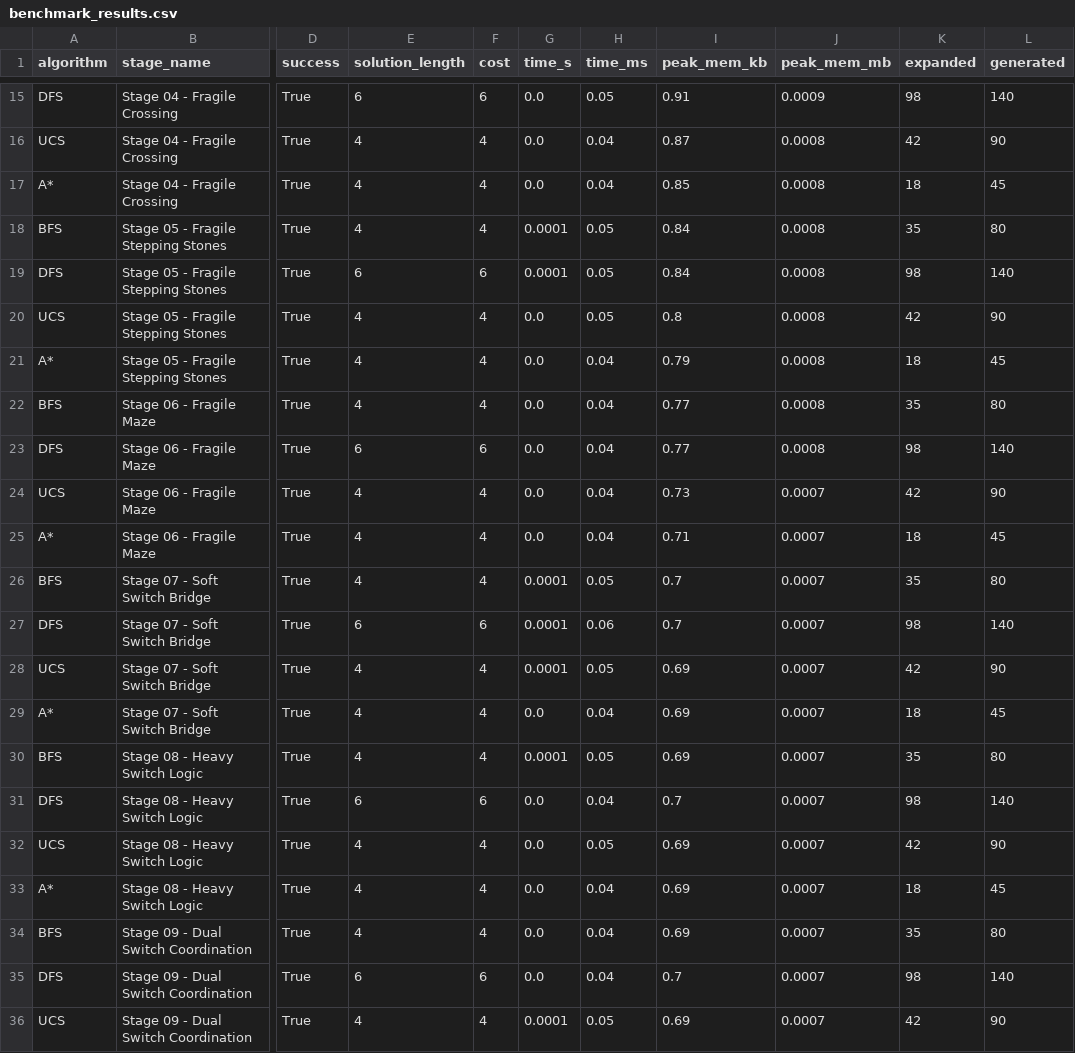
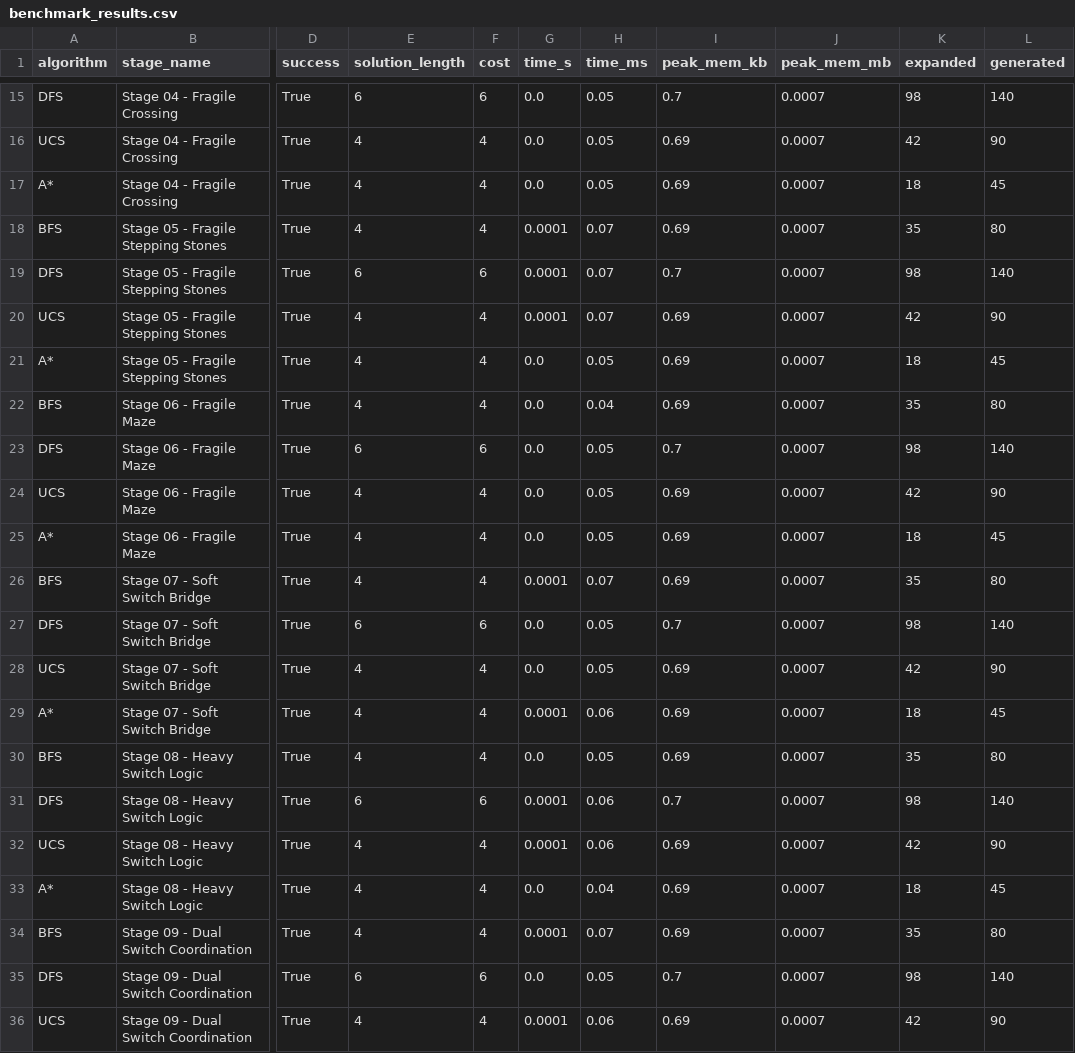
Before and after one commit to zetomis-was-taken/Mixi-Blox, a CSV file: benchmark_results.csv, drawn as a sheet; only a part is shown, gaps mark what is left out; the diff covers the shown part only; the diff names each change by its address in the sheet, - before the commit and + after, or states it on an @@ line.

```diff
--- a/benchmark_results.csv
+++ b/benchmark_results.csv
-I15 (peak_mem_kb): 0.91
+I15 (peak_mem_kb): 0.7
-J15 (peak_mem_mb): 0.0009
+J15 (peak_mem_mb): 0.0007
-H16:H17 (time_ms): 0.04
+H16:H17 (time_ms): 0.05
-I16 (peak_mem_kb): 0.87
+I16 (peak_mem_kb): 0.69
-J16:J23 (peak_mem_mb): 0.0008
+J16:J23 (peak_mem_mb): 0.0007
-I17 (peak_mem_kb): 0.85
+I17 (peak_mem_kb): 0.69
-H18:H20 (time_ms): 0.05
+H18:H20 (time_ms): 0.07
-I18 (peak_mem_kb): 0.84
+I18 (peak_mem_kb): 0.69
-I19 (peak_mem_kb): 0.84
+I19 (peak_mem_kb): 0.7
-G20 (time_s): 0.0
+G20 (time_s): 0.0001
-I20 (peak_mem_kb): 0.8
+I20 (peak_mem_kb): 0.69
-H21 (time_ms): 0.04
+H21 (time_ms): 0.05
-I21 (peak_mem_kb): 0.79
+I21 (peak_mem_kb): 0.69
-I22 (peak_mem_kb): 0.77
+I22 (peak_mem_kb): 0.69
-H23:H25 (time_ms): 0.04
+H23:H25 (time_ms): 0.05
-I23 (peak_mem_kb): 0.77
+I23 (peak_mem_kb): 0.7
-I24 (peak_mem_kb): 0.73
+I24 (peak_mem_kb): 0.69
-I25 (peak_mem_kb): 0.71
+I25 (peak_mem_kb): 0.69
-H26 (time_ms): 0.05
+H26 (time_ms): 0.07
-I26 (peak_mem_kb): 0.7
+I26 (peak_mem_kb): 0.69
-G27:G28 (time_s): 0.0001
+G27:G28 (time_s): 0.0
-H27 (time_ms): 0.06
+H27 (time_ms): 0.05
-G29 (time_s): 0.0
+G29 (time_s): 0.0001
-H29 (time_ms): 0.04
+H29 (time_ms): 0.06
-G30 (time_s): 0.0001
+G30 (time_s): 0.0
-G31:G32 (time_s): 0.0
+G31:G32 (time_s): 0.0001
-H31 (time_ms): 0.04
+H31 (time_ms): 0.06
-H32 (time_ms): 0.05
+H32 (time_ms): 0.06
-G34 (time_s): 0.0
+G34 (time_s): 0.0001
-H34 (time_ms): 0.04
+H34 (time_ms): 0.07
-H35 (time_ms): 0.04
+H35 (time_ms): 0.05
-H36 (time_ms): 0.05
+H36 (time_ms): 0.06
```
Also changed, not shown: 60 edited cells elsewhere in this file, 3 other files.
